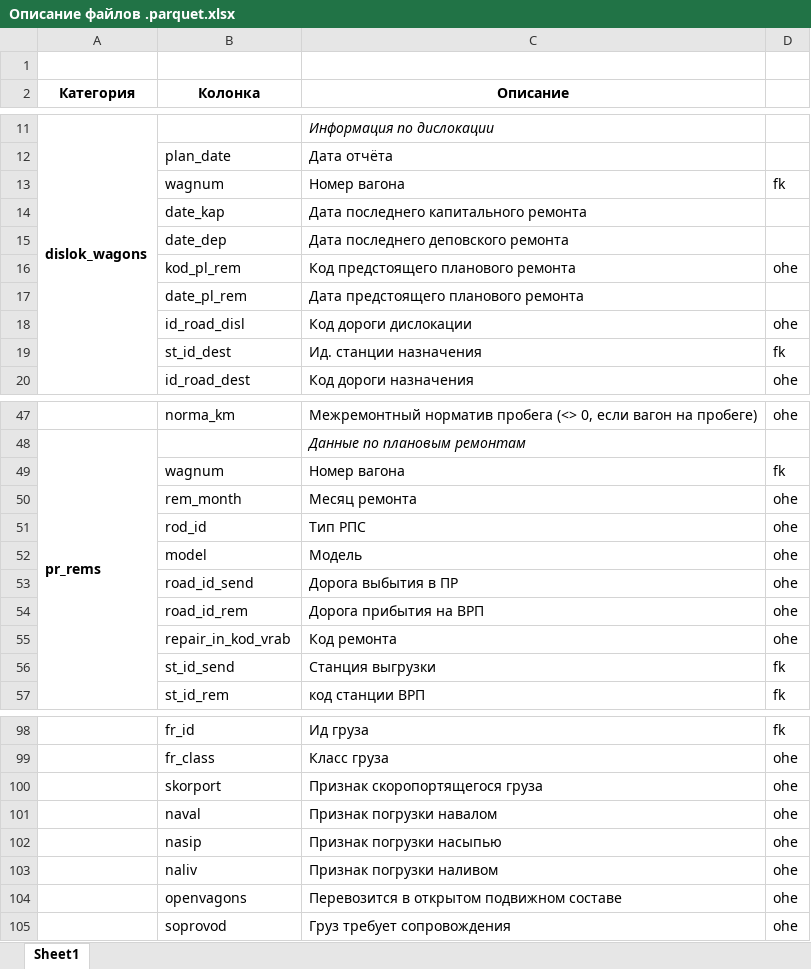
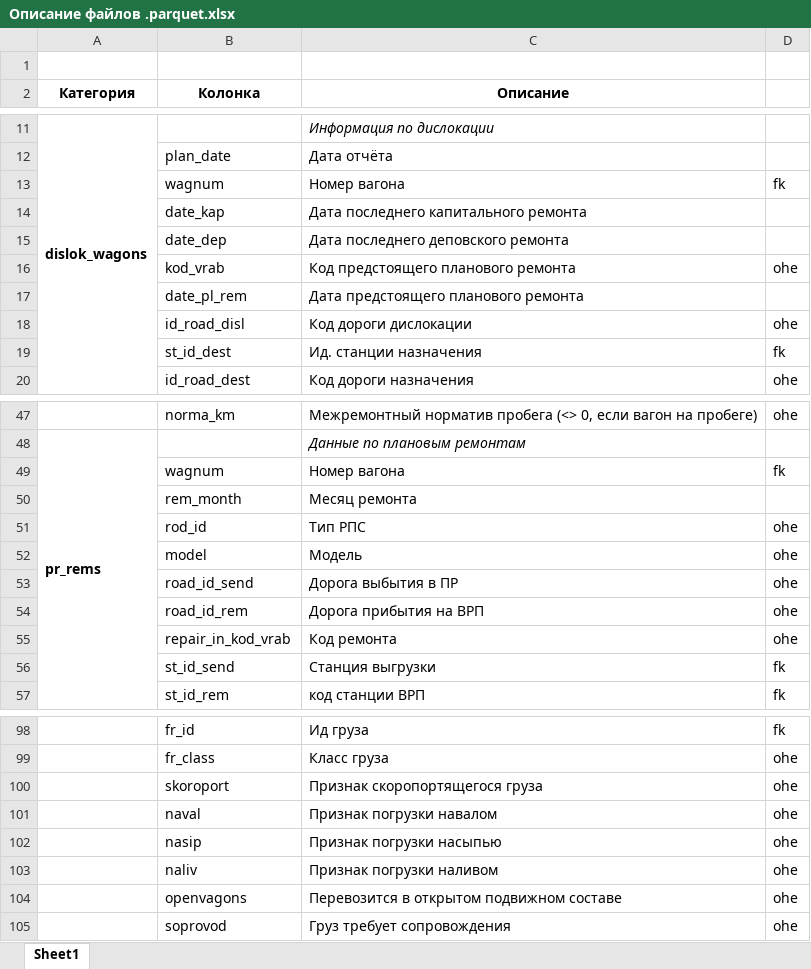
Before and after one commit to kamnsv/datawagon2, an Excel workbook: data/Описание файлов .parquet.xlsx, sheet Sheet1, drawn as a sheet; only a part is shown, gaps mark what is left out; values as stored, in another font and other column widths than the file's, no borders; the diff names each change by its address in the sheet, - before the commit and + after, or states it on an @@ line.

```diff
--- a/data/Описание файлов .parquet.xlsx (sheet Sheet1)
+++ b/data/Описание файлов .parquet.xlsx (sheet Sheet1)
-B16 (Колонка): kod_pl_rem
+B16 (Колонка): kod_vrab
-D50: ohe
+D50: (empty)
-B100 (Колонка): skorport
+B100 (Колонка): skoroport
```
Also changed, not shown: 2 other files.
